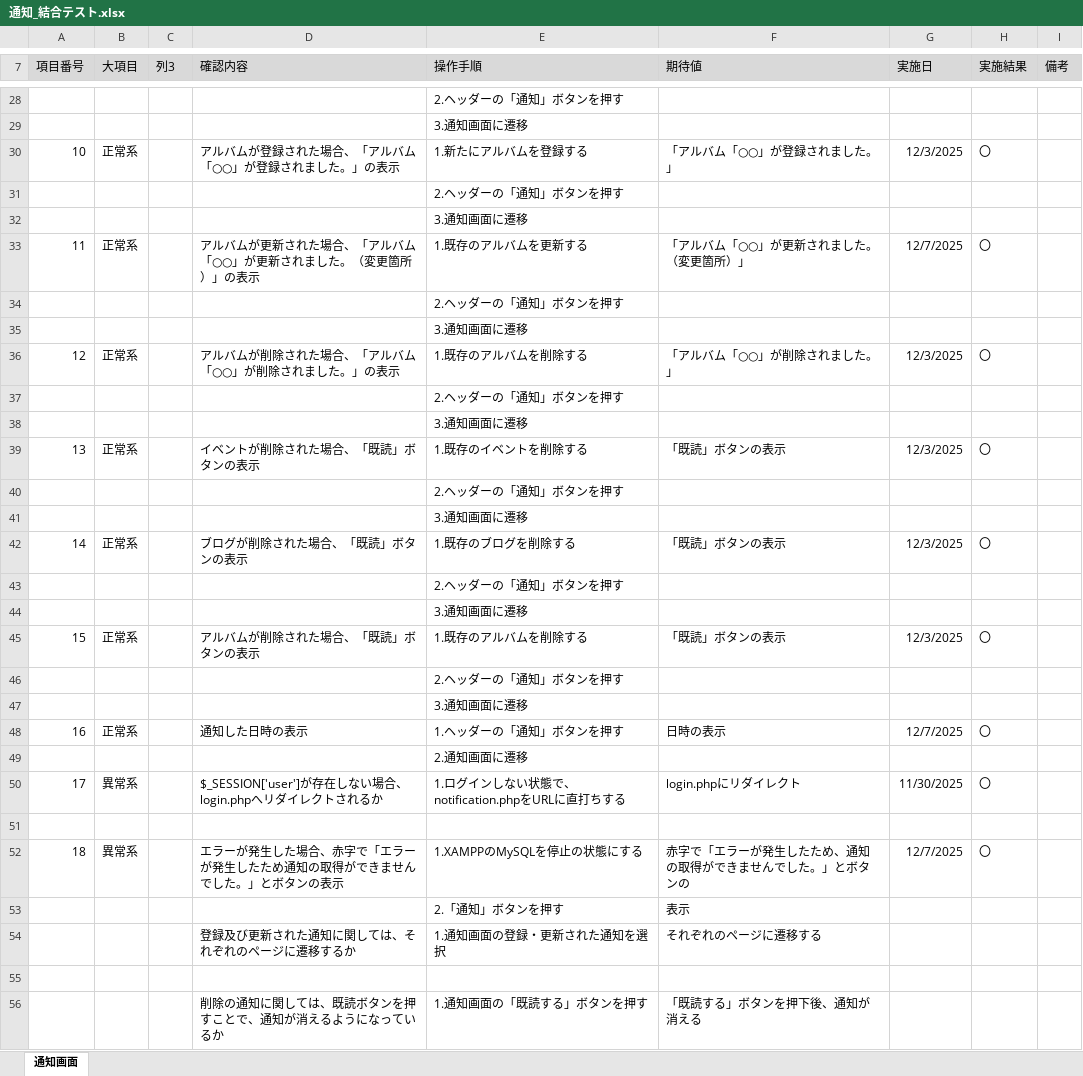
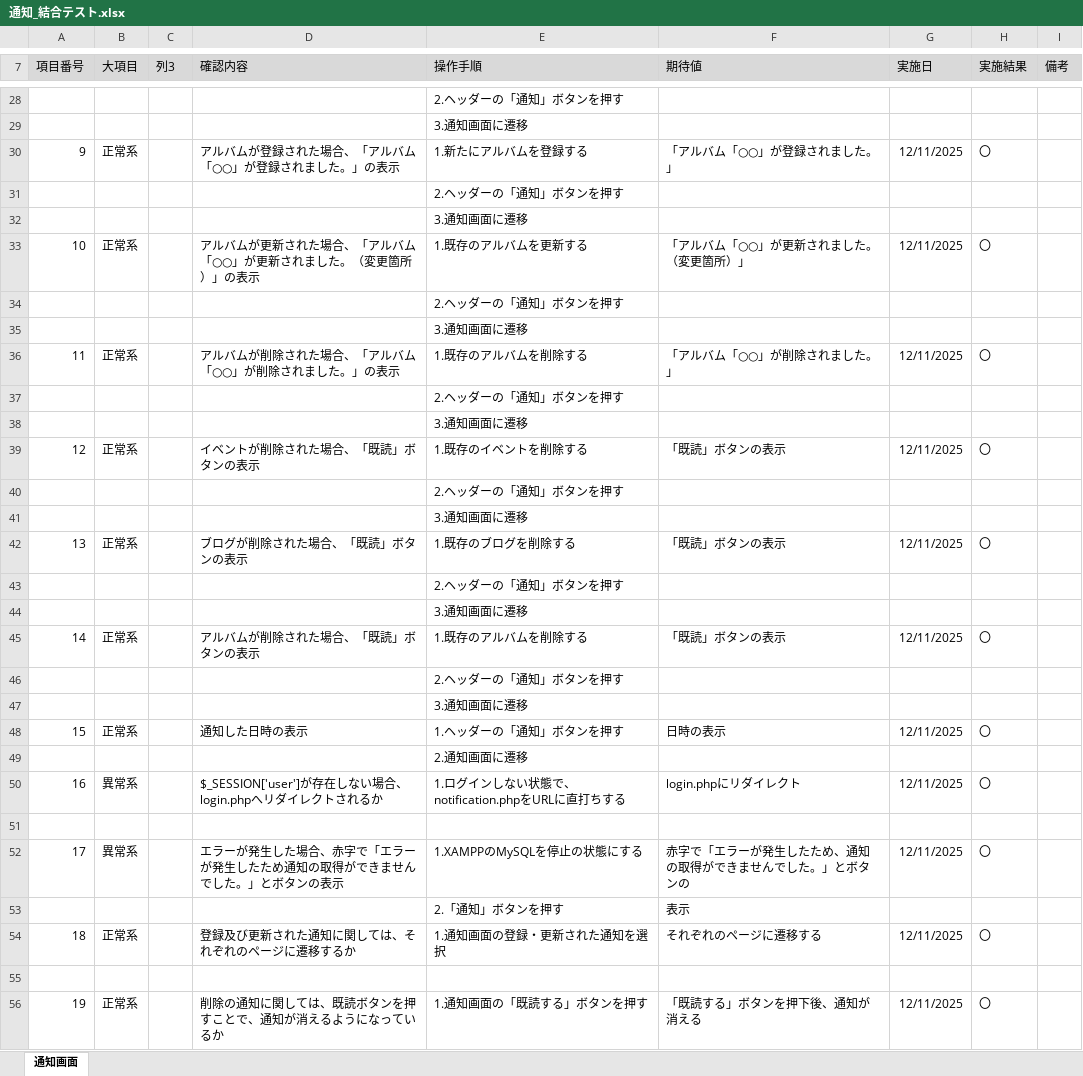
Before and after one commit to KeinF0rest/ketugou-test, an Excel workbook: 通知_結合テスト.xlsx, sheet 通知画面, drawn as a sheet; only a part is shown, gaps mark what is left out; values as stored, in another font and other column widths than the file's, no borders; table styles not drawn; removed rows and columns are numbered as before the commit, all else as after; the diff covers the shown part only; the diff names each change by its address in the sheet, - before the commit and + after, or states it on an @@ line.

```diff
--- a/通知_結合テスト.xlsx (sheet 通知画面)
+++ b/通知_結合テスト.xlsx (sheet 通知画面)
-A30 (項目番号): 10
+A30 (項目番号): 9
-G30 (実施日): 12/3/2025
+G30 (実施日): 12/11/2025
-A33 (項目番号): 11
+A33 (項目番号): 10
-G33 (実施日): 12/7/2025
+G33 (実施日): 12/11/2025
-A36 (項目番号): 12
+A36 (項目番号): 11
-G36 (実施日): 12/3/2025
+G36 (実施日): 12/11/2025
-A39 (項目番号): 13
+A39 (項目番号): 12
-G39 (実施日): 12/3/2025
+G39 (実施日): 12/11/2025
-A42 (項目番号): 14
+A42 (項目番号): 13
-G42 (実施日): 12/3/2025
+G42 (実施日): 12/11/2025
-A45 (項目番号): 15
+A45 (項目番号): 14
-G45 (実施日): 12/3/2025
+G45 (実施日): 12/11/2025
-A48 (項目番号): 16
+A48 (項目番号): 15
-G48 (実施日): 12/7/2025
+G48 (実施日): 12/11/2025
-A50 (項目番号): 17
+A50 (項目番号): 16
-G50 (実施日): 11/30/2025
+G50 (実施日): 12/11/2025
-A52 (項目番号): 18
+A52 (項目番号): 17
-G52 (実施日): 12/7/2025
+G52 (実施日): 12/11/2025
-row 54:  |  |  | 登録及び更新された通知に関しては、それぞれのページに遷移するか | 1.通知画面の登録・更新された通知を選択 | それぞれのページに遷移する
+row 54: 18 | 正常系 |  | 登録及び更新された通知に関しては、それぞれのページに遷移するか | 1.通知画面の登録・更新された通知を選択 | それぞれのページに遷移する | 12/11/2025 | 〇
-row 56:  |  |  | 削除の通知に関しては、既読ボタンを押すことで、通知が消えるようになっているか | 1.通知画面の「既読する」ボタンを押す | 「既読する」ボタンを押下後、通知が消える
+row 56: 19 | 正常系 |  | 削除の通知に関しては、既読ボタンを押すことで、通知が消えるようになっているか | 1.通知画面の「既読する」ボタンを押す | 「既読する」ボタンを押下後、通知が消える | 12/11/2025 | 〇
```
Also changed, not shown: 18 edited cells and cell formats elsewhere in this sheet.
